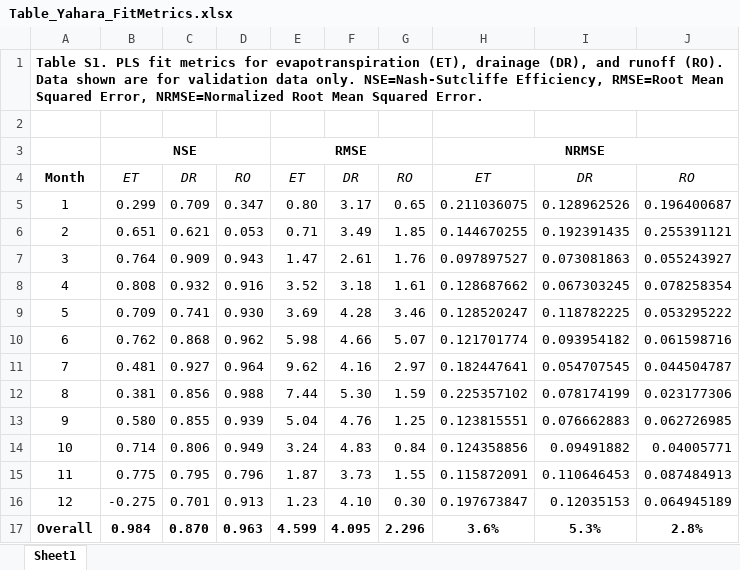
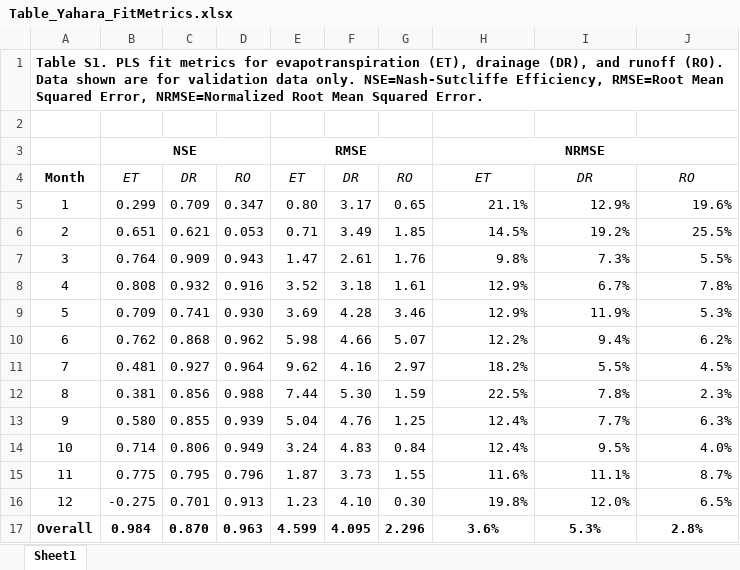
Before and after one commit to samzipper/WaterBalance_ClimateVsLULC, an Excel workbook: Plots/Figures+Tables/Table_Yahara_FitMetrics.xlsx, sheet Sheet1, drawn as a sheet; values as stored, in another font and other column widths than the file's, no borders; the diff names each change by its address in the sheet, - before the commit and + after, or states it on an @@ line.

Commit message:
Published version of manuscript

```diff
--- a/Plots/Figures+Tables/Table_Yahara_FitMetrics.xlsx (sheet Sheet1)
+++ b/Plots/Figures+Tables/Table_Yahara_FitMetrics.xlsx (sheet Sheet1)
-H5: 0.211036075
+H5: 21.1%
-I5: 0.128962526
+I5: 12.9%
-J5: 0.196400687
+J5: 19.6%
-H6: 0.144670255
+H6: 14.5%
-I6: 0.192391435
+I6: 19.2%
-J6: 0.255391121
+J6: 25.5%
-H7: 0.097897527
+H7: 9.8%
-I7: 0.073081863
+I7: 7.3%
-J7: 0.055243927
+J7: 5.5%
-H8: 0.128687662
+H8: 12.9%
-I8: 0.067303245
+I8: 6.7%
-J8: 0.078258354
+J8: 7.8%
-H9: 0.128520247
+H9: 12.9%
-I9: 0.118782225
+I9: 11.9%
-J9: 0.053295222
+J9: 5.3%
-H10: 0.121701774
+H10: 12.2%
-I10: 0.093954182
+I10: 9.4%
-J10: 0.061598716
+J10: 6.2%
-H11: 0.182447641
+H11: 18.2%
-I11: 0.054707545
+I11: 5.5%
-J11: 0.044504787
+J11: 4.5%
-H12: 0.225357102
+H12: 22.5%
-I12: 0.078174199
+I12: 7.8%
-J12: 0.023177306
+J12: 2.3%
-H13: 0.123815551
+H13: 12.4%
-I13: 0.076662883
+I13: 7.7%
-J13: 0.062726985
+J13: 6.3%
-H14: 0.124358856
+H14: 12.4%
-I14: 0.09491882
+I14: 9.5%
-J14: 0.04005771
+J14: 4.0%
-H15: 0.115872091
+H15: 11.6%
-I15: 0.110646453
+I15: 11.1%
-J15: 0.087484913
+J15: 8.7%
-H16: 0.197673847
+H16: 19.8%
-I16: 0.12035153
+I16: 12.0%
-J16: 0.064945189
+J16: 6.5%
```
